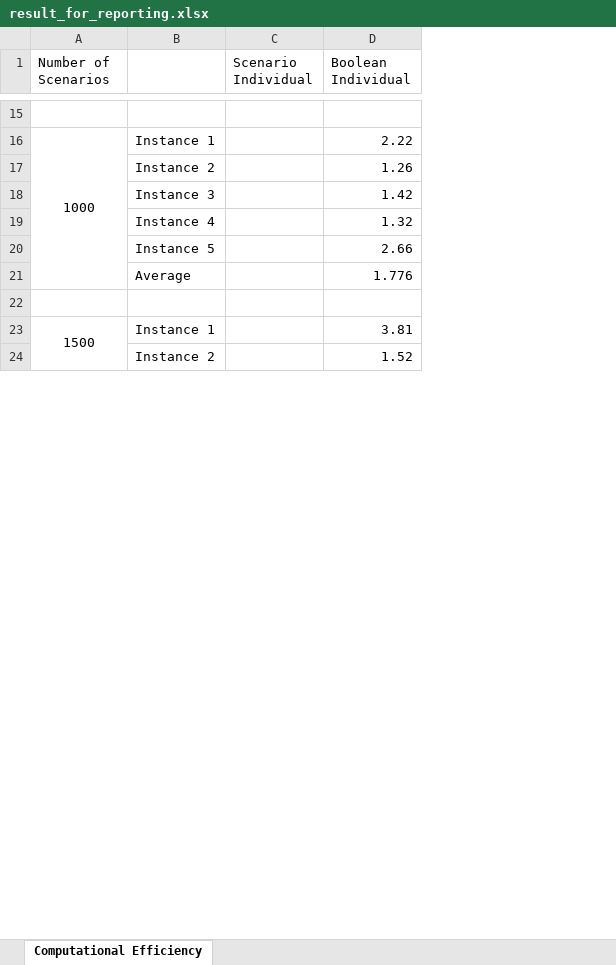
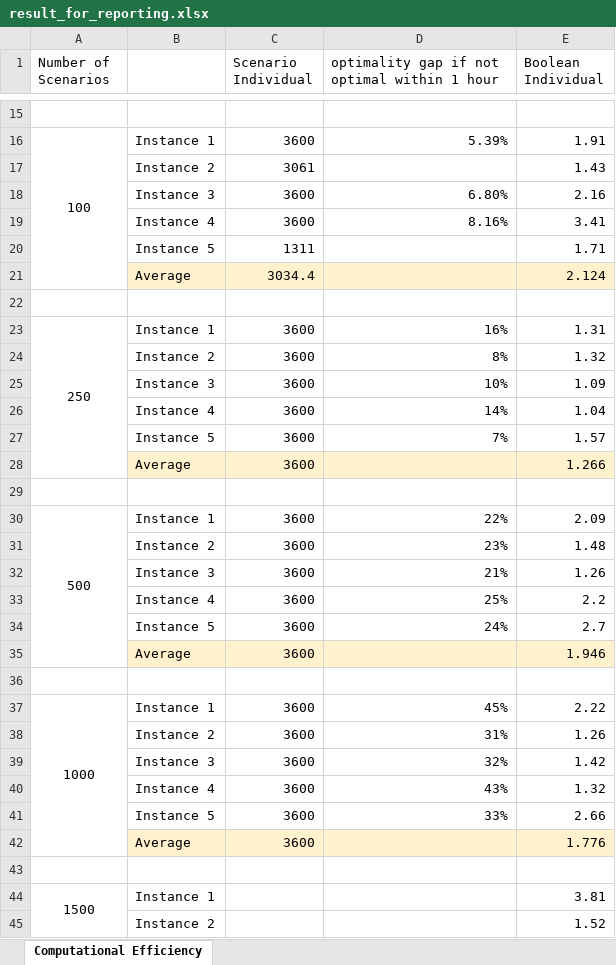
Before and after one commit to wenbo5565/mps_ddu, an Excel workbook: result/result_for_reporting.xlsx, sheet Computational Efficiency, drawn as a sheet; only a part is shown, gaps mark what is left out; values as stored, in another font and other column widths than the file's, no borders; addresses are those after the commit; the diff covers the shown part only; the diff names each change by its address in the sheet, - before the commit and + after, or states it on an @@ line.

Commit message:
add more results

```diff
--- a/result/result_for_reporting.xlsx (sheet Computational Efficiency)
+++ b/result/result_for_reporting.xlsx (sheet Computational Efficiency)
+column D, row 1: optimality gap if not optimal within 1 hour; rows 37-41: 45% | 31% | 32% | 43% | 33%
+row 16: 100 | Instance 1 | 3600 | 5.39% | 1.91
+row 17:  | Instance 2 | 3061 |  | 1.43
+row 18:  | Instance 3 | 3600 | 6.80% | 2.16
+row 19:  | Instance 4 | 3600 | 8.16% | 3.41
+row 20:  | Instance 5 | 1311 |  | 1.71
+row 21:  | Average | 3034.4 |  | 2.124
+row 22: (empty)
+row 23: 250 | Instance 1 | 3600 | 16% | 1.31
+row 24:  | Instance 2 | 3600 | 8% | 1.32
+row 25:  | Instance 3 | 3600 | 10% | 1.09
+row 26:  | Instance 4 | 3600 | 14% | 1.04
+row 27:  | Instance 5 | 3600 | 7% | 1.57
+row 28:  | Average | 3600 |  | 1.266
+row 29: (empty)
+row 30: 500 | Instance 1 | 3600 | 22% | 2.09
+row 31:  | Instance 2 | 3600 | 23% | 1.48
+row 32:  | Instance 3 | 3600 | 21% | 1.26
+row 33:  | Instance 4 | 3600 | 25% | 2.2
+row 34:  | Instance 5 | 3600 | 24% | 2.7
+row 35:  | Average | 3600 |  | 1.946
+row 36: (empty)
-C37:C42 (Scenario Individual): (empty)
+C37:C42 (Scenario Individual): 3600
-B42:C42 fill: none
+B42:C42 fill: #FFF2CC
-E42 fill: none
+E42 fill: #FFF2CC
```
Also changed, not shown: 12 added rows and 12 removed rows elsewhere in this sheet, formulas that keep their value.
